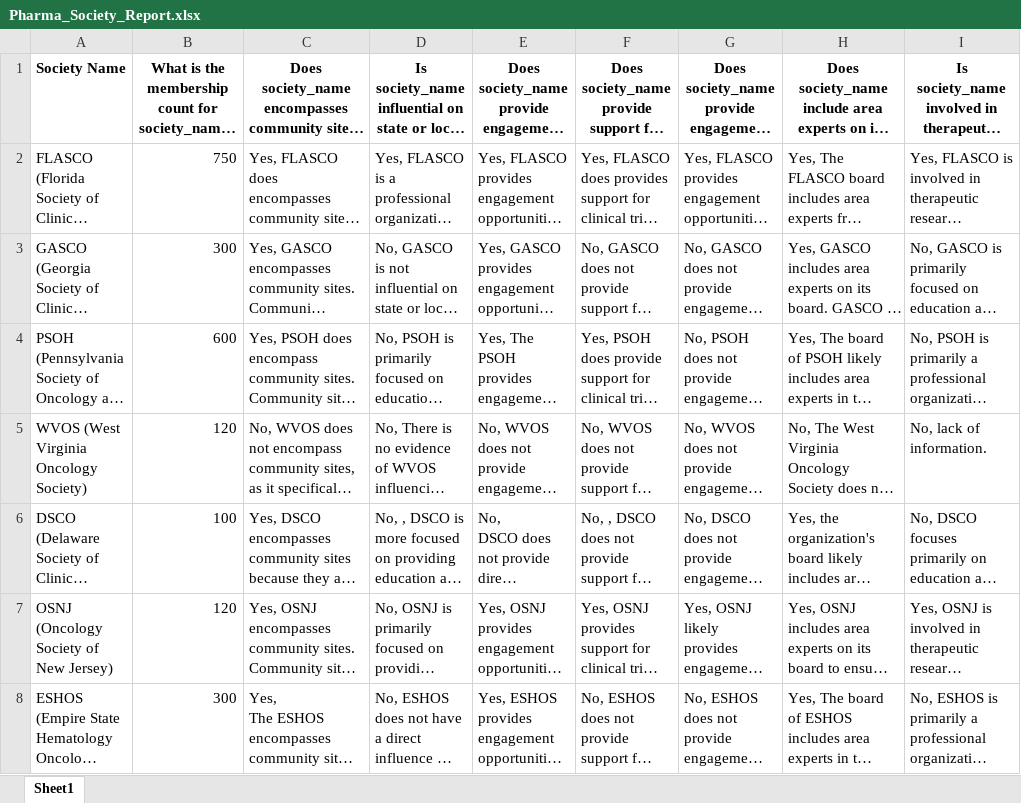
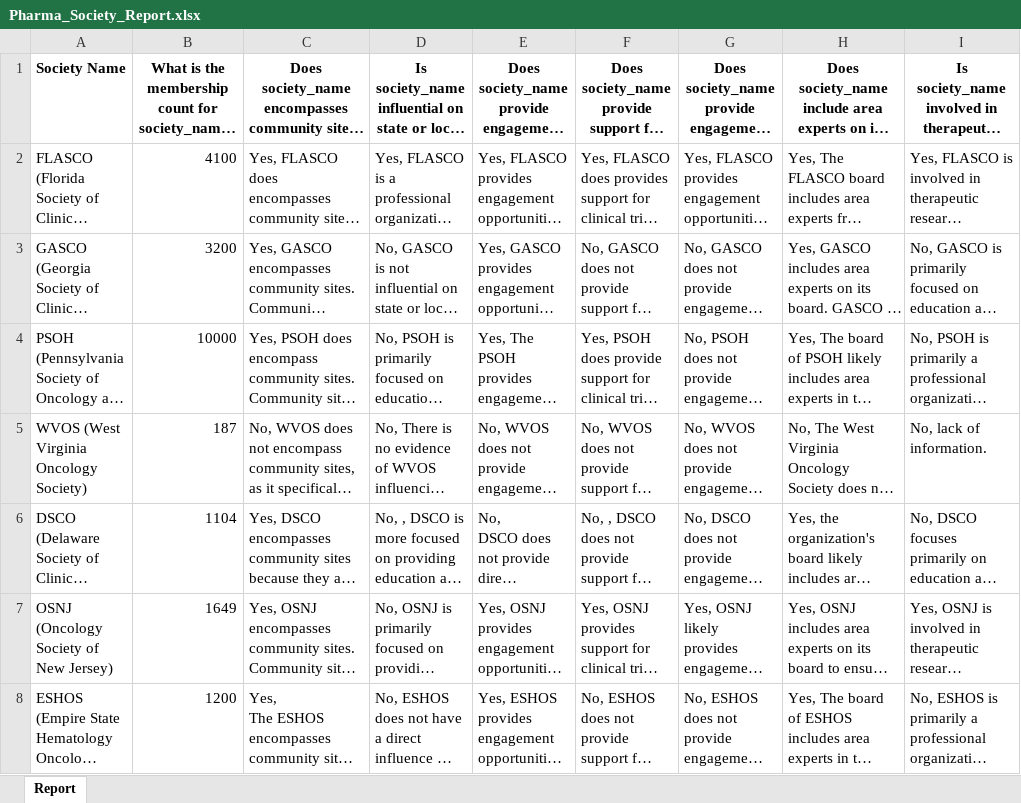
Before and after one commit to kushagraaery/USMApocbot, an Excel workbook: Pharma_Society_Report.xlsx, sheet Report, drawn as a sheet; only a part is shown; long unchanged cells end in …; values as stored, in another font and other column widths than the file's, no borders; the diff names each change by its address in the sheet, - before the commit and + after, or states it on an @@ line.

Commit message:
Add files via upload

```diff
--- a/Pharma_Society_Report.xlsx (sheet Report)
+++ b/Pharma_Society_Report.xlsx (sheet Report)
-sheet tab: Sheet1
+sheet tab: Report
-B2: 750
+B2: 4100
-B3: 300
+B3: 3200
-B4: 600
+B4: 10000
-B5: 120
+B5: 187
-B6: 100
+B6: 1104
-B7: 120
+B7: 1649
-B8: 300
+B8: 1200
```
